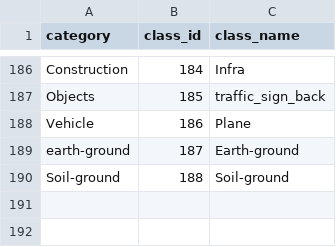
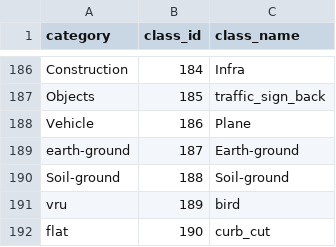
Before and after one commit to gautampawnesh/semseg, a CSV file: configs/_base_/class_mapping/universal_classes.csv, drawn as a sheet; only a part is shown, gaps mark what is left out; the diff names each change by its address in the sheet, - before the commit and + after, or states it on an @@ line.

Commit message:
new 2 uni classes

```diff
--- a/configs/_base_/class_mapping/universal_classes.csv
+++ b/configs/_base_/class_mapping/universal_classes.csv
+row 191: vru | 189 | bird
+row 192: flat | 190 | curb_cut
```
Also changed, not shown: configs/_base_/class_mapping/ade20k_class_mapping.csv, configs/_base_/class_mapping/viper_class_mapping.csv, 12 other files.
